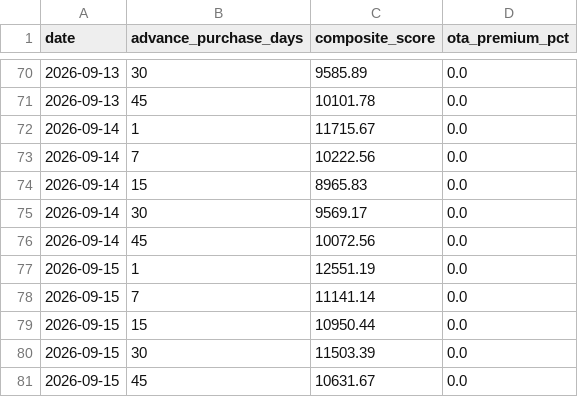
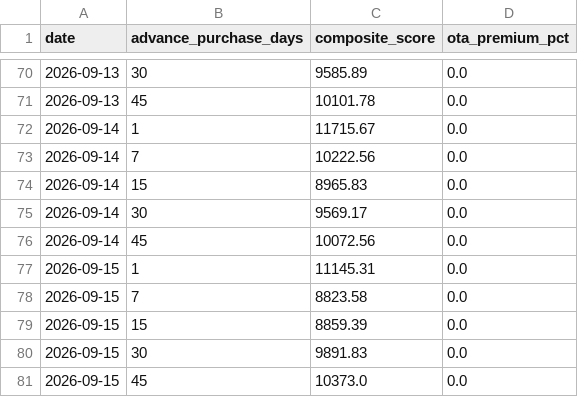
Before and after one commit to Rishavroy-2006/Udaan-Metrics, a CSV file: udaan_data/index/udaan_composite_index.csv, drawn as a sheet; only a part is shown, gaps mark what is left out.

Commit message:
Automated CPI Scrape & Index: 2026-09-15 07:40 UTC

```diff
--- a/udaan_data/index/udaan_composite_index.csv
+++ b/udaan_data/index/udaan_composite_index.csv
@@ -76,6 +76,6 @@ date,advance_purchase_days,composite_score,ota_premium_pct
 2026-09-14,45,10072.56,0.0
-2026-09-15,1,12551.19,0.0
-2026-09-15,7,11141.14,0.0
-2026-09-15,15,10950.44,0.0
-2026-09-15,30,11503.39,0.0
-2026-09-15,45,10631.67,0.0
+2026-09-15,1,11145.31,0.0
+2026-09-15,7,8823.58,0.0
+2026-09-15,15,8859.39,0.0
+2026-09-15,30,9891.83,0.0
+2026-09-15,45,10373.0,0.0
```
Also changed, not shown: 5 other files.
